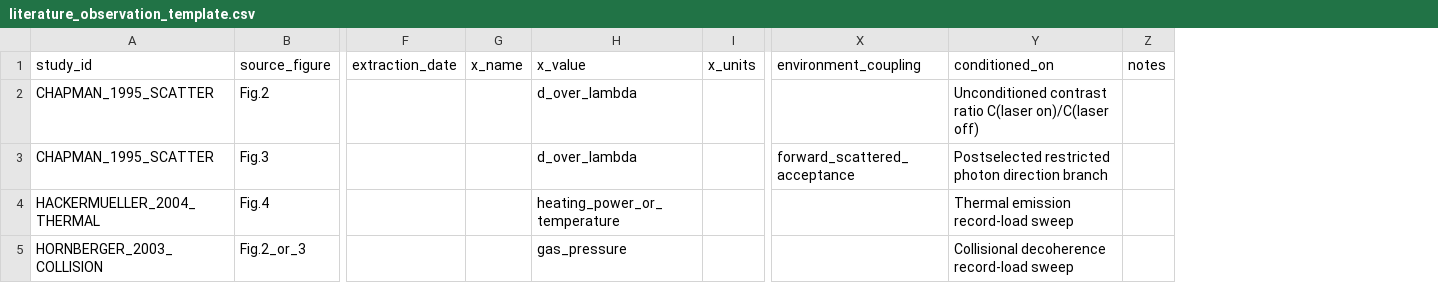
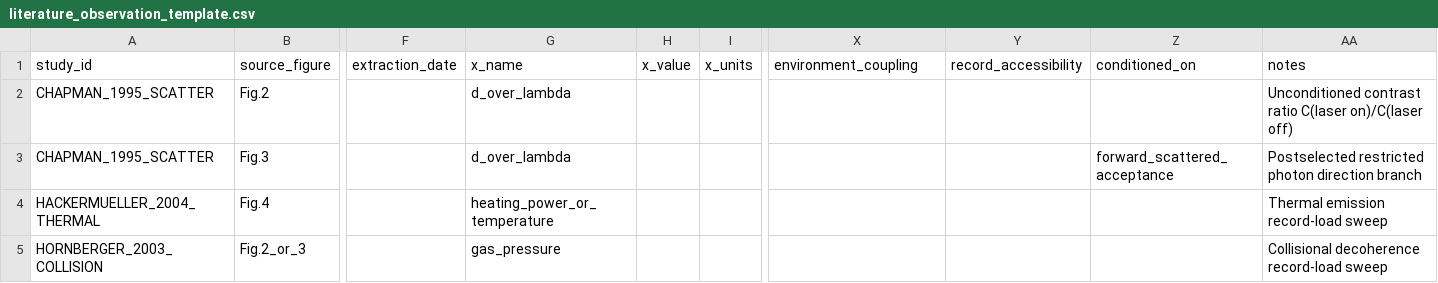
Before and after one commit to workingclassbuddha/cd-quantum-measurement, a CSV file: data/literature_observation_template.csv, drawn as a sheet; only a part is shown, gaps mark what is left out; removed rows and columns are numbered as before the commit, all else as after; the diff names each change by its address in the sheet, - before the commit and + after, or states it on an @@ line.

```diff
--- a/data/literature_observation_template.csv
+++ b/data/literature_observation_template.csv
-column G, row 1: x_name
+column H, row 1: x_value
+column Y, row 1: record_accessibility
+column Z, rows 1-3: conditioned_on |  | forward_scattered_acceptance
-column Z, row 1: notes
-G1: x_value
+G1: x_name
-AA1: conditioned_on
+AA1: notes
-X3: forward_scattered_acceptance
+X3: (empty)
```
Also changed, not shown: data/visibility_fit_template.csv, outputs/synthetic_visibility_dataset.csv, 8 other files.
